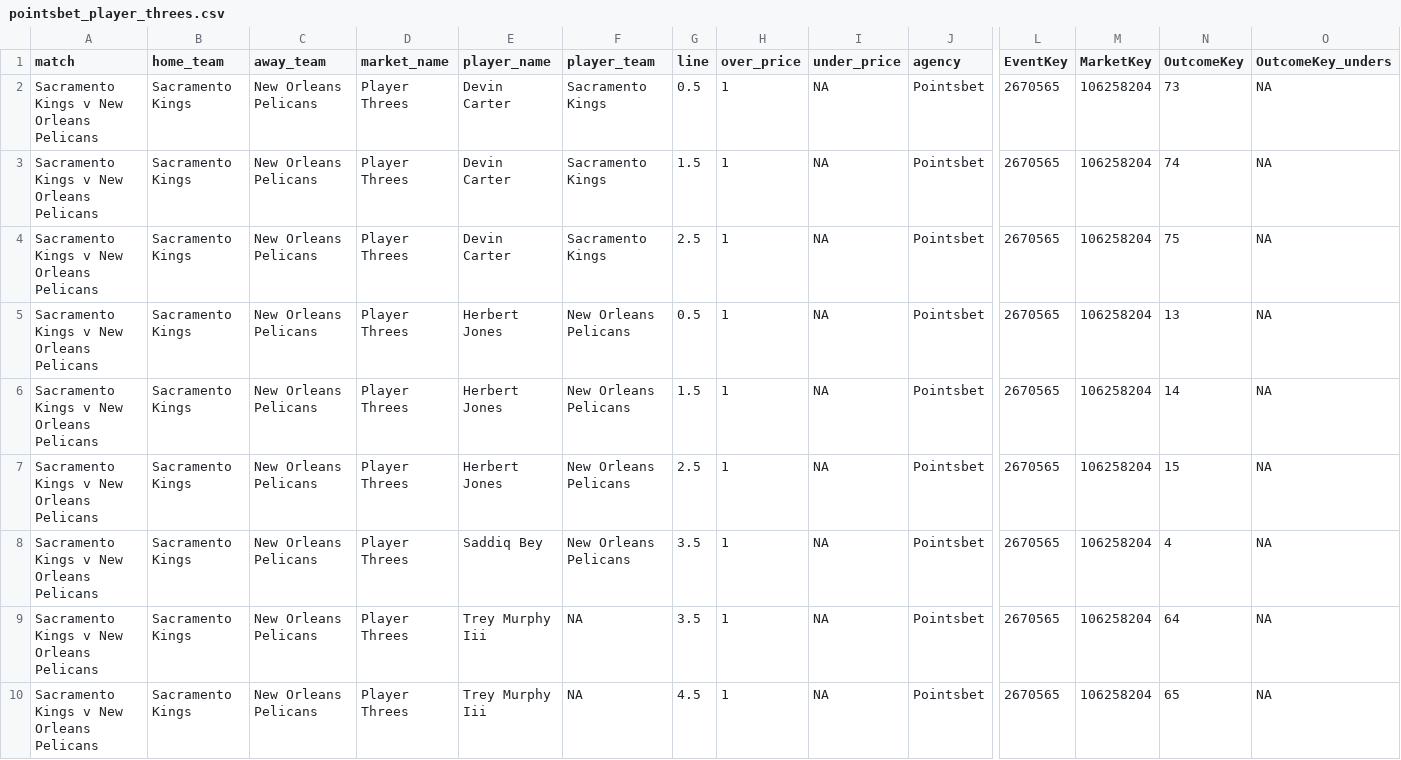
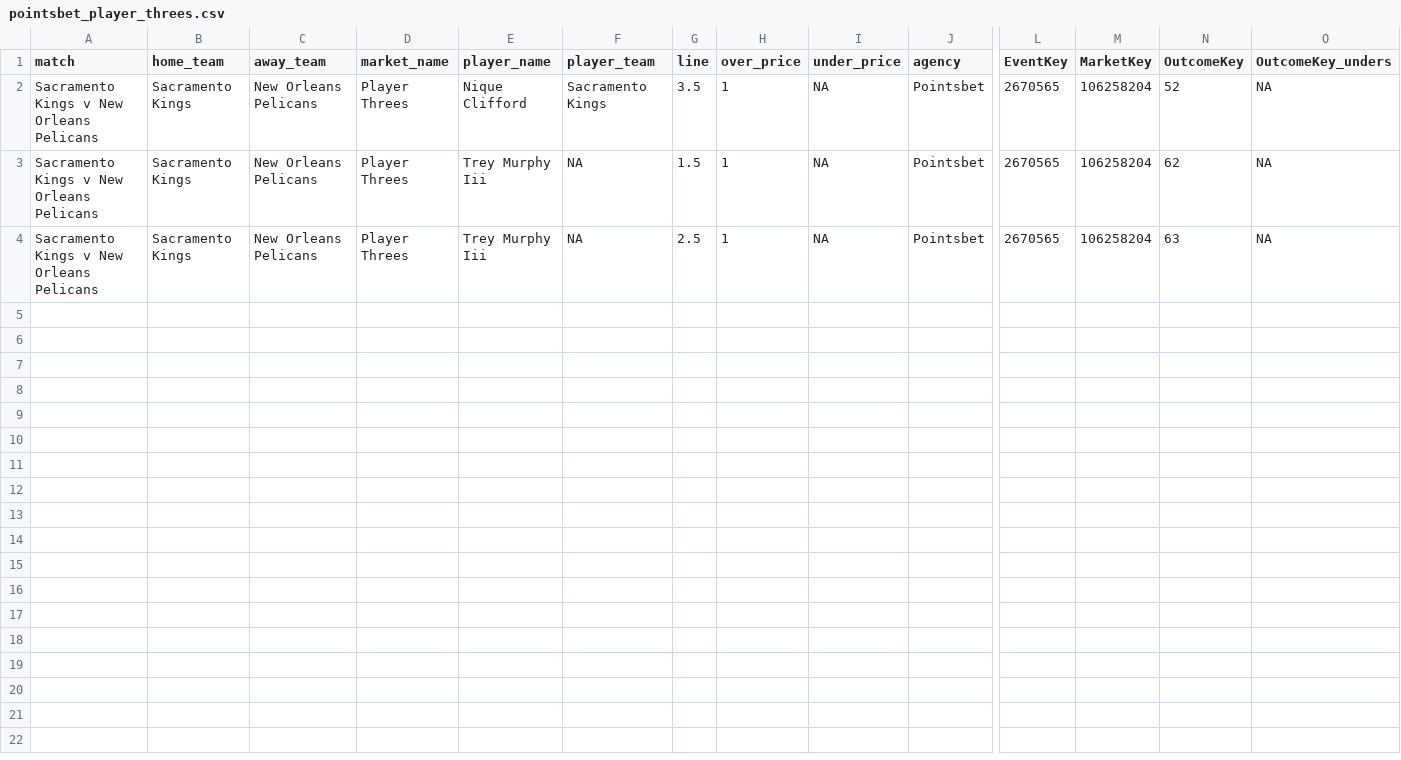
Before and after one commit to jamesbrown1417/NBA, a CSV file: Data/scraped_odds/pointsbet_player_threes.csv, drawn as a sheet; only a part is shown, gaps mark what is left out; removed rows and columns are numbered as before the commit, all else as after; rows hold the shown columns only; the diff names each change by its address in the sheet, - before the commit and + after, or states it on an @@ line.

```diff
--- a/Data/scraped_odds/pointsbet_player_threes.csv
+++ b/Data/scraped_odds/pointsbet_player_threes.csv
-E2 (player_name): Devin Carter
+E2 (player_name): Nique Clifford
-G2 (line): 0.5
+G2 (line): 3.5
-N2 (OutcomeKey): 73
+N2 (OutcomeKey): 52
-row 3: Sacramento Kings v New Orleans Pelicans | Sacramento Kings | New Orleans Pelicans | Player Threes | Devin Carter | Sacramento Kings | 1.5 | 1 | NA | Pointsbet | 2670565 | 106258204 | 74 | NA
-row 4: Sacramento Kings v New Orleans Pelicans | Sacramento Kings | New Orleans Pelicans | Player Threes | Devin Carter | Sacramento Kings | 2.5 | 1 | NA | Pointsbet | 2670565 | 106258204 | 75 | NA
-row 5: Sacramento Kings v New Orleans Pelicans | Sacramento Kings | New Orleans Pelicans | Player Threes | Herbert Jones | New Orleans Pelicans | 0.5 | 1 | NA | Pointsbet | 2670565 | 106258204 | 13 | NA
-row 6: Sacramento Kings v New Orleans Pelicans | Sacramento Kings | New Orleans Pelicans | Player Threes | Herbert Jones | New Orleans Pelicans | 1.5 | 1 | NA | Pointsbet | 2670565 | 106258204 | 14 | NA
-row 7: Sacramento Kings v New Orleans Pelicans | Sacramento Kings | New Orleans Pelicans | Player Threes | Herbert Jones | New Orleans Pelicans | 2.5 | 1 | NA | Pointsbet | 2670565 | 106258204 | 15 | NA
-row 8: Sacramento Kings v New Orleans Pelicans | Sacramento Kings | New Orleans Pelicans | Player Threes | Saddiq Bey | New Orleans Pelicans | 3.5 | 1 | NA | Pointsbet | 2670565 | 106258204 | 4 | NA
-G3 (line): 3.5
+G3 (line): 1.5
-N3 (OutcomeKey): 64
+N3 (OutcomeKey): 62
-G4 (line): 4.5
+G4 (line): 2.5
-N4 (OutcomeKey): 65
+N4 (OutcomeKey): 63
```
Also changed, not shown: Data/scraped_odds/dabble_player_points.csv, Data/scraped_odds/neds_player_pras.csv, 13 other files.
